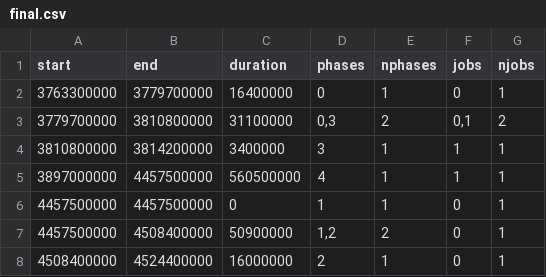
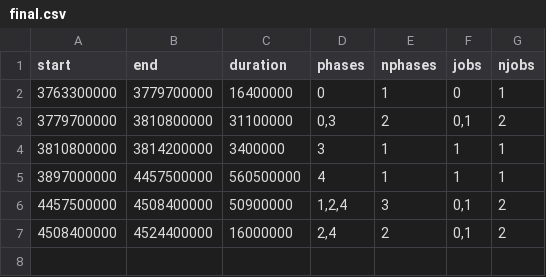
Before and after one commit to PabloPavan/overlap-intervals, a CSV file: data/final.csv, drawn as a sheet.

Commit message:
Fix the last nodes; error in the last interval  Changes to be committed: 	modified:   R/saida_final.png 	modified:   R/view_intervals.org 	modified:   data/final.csv 	modified:   src/main.cpp

```diff
--- a/data/final.csv
+++ b/data/final.csv
@@ -5,4 +5,3 @@ start;end;duration;phases;nphases;jobs;njobs
 3897000000;4457500000;560500000;4;1;1;1
-4457500000;4457500000;0;1;1;0;1
-4457500000;4508400000;50900000;1,2;2;0;1
-4508400000;4524400000;16000000;2;1;0;1
+4457500000;4508400000;50900000;1,2,4;3;0,1;2
+4508400000;4524400000;16000000;2,4;2;0,1;2
```
Also changed, not shown: 3 other files.
